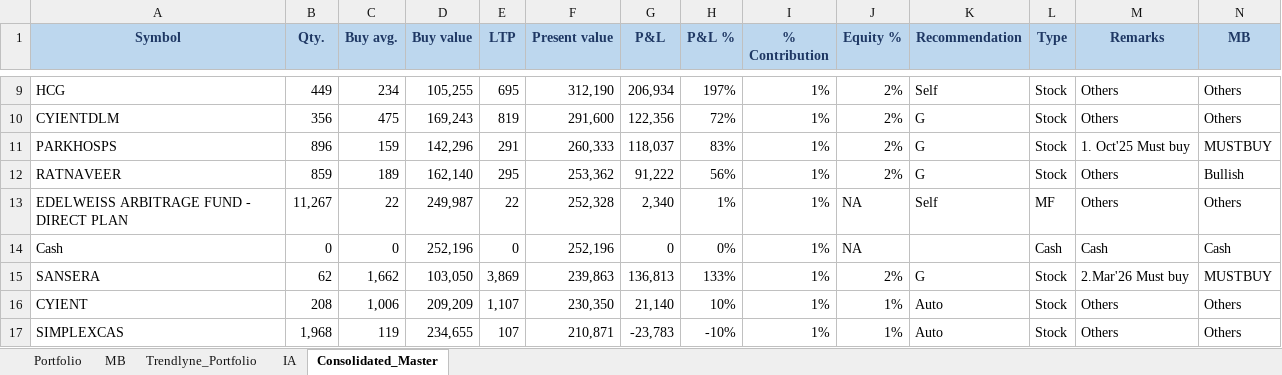
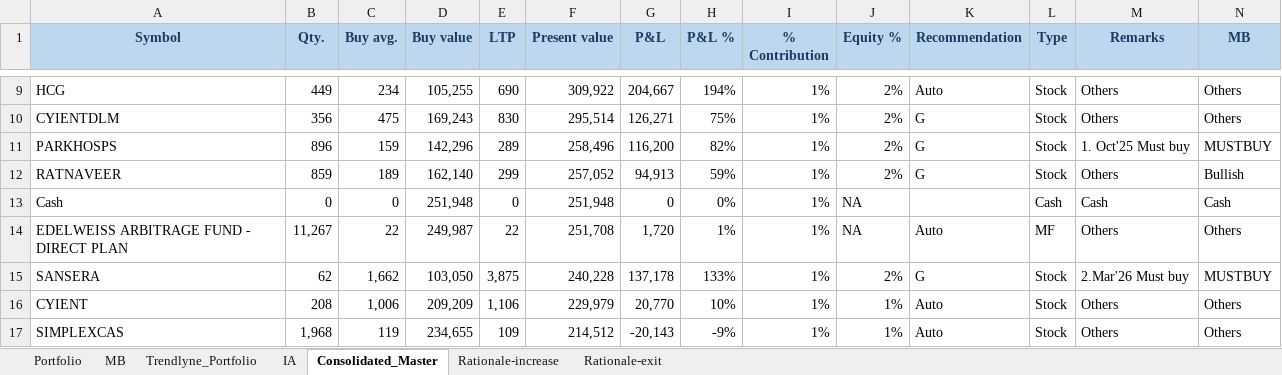
Before and after one commit to kvector0001/STT-Dashboard, an Excel workbook: data/portfolio.xlsx, sheet Consolidated_Master, drawn as a sheet; only a part is shown, gaps mark what is left out; values as stored, in another font and other column widths than the file's, no borders; charts and pictures and conditional formats not drawn; removed rows and columns are numbered as before the commit, all else as after; the diff covers the shown part only; the diff names each change by its address in the sheet, - before the commit and + after, or states it on an @@ line.

```diff
--- a/data/portfolio.xlsx (sheet Consolidated_Master)
+++ b/data/portfolio.xlsx (sheet Consolidated_Master)
+sheet tab: Rationale-increase
+sheet tab: Rationale-exit
-E9 (LTP): 695
+E9 (LTP): 690
-F9 (Present value): 312,190
+F9 (Present value): 309,922
-G9 (P&L): 206,934
+G9 (P&L): 204,667
-H9 (P&L %): 197%
+H9 (P&L %): 194%
-K9 (Recommendation): Self
+K9 (Recommendation): Auto
-E10 (LTP): 819
+E10 (LTP): 830
-F10 (Present value): 291,600
+F10 (Present value): 295,514
-G10 (P&L): 122,356
+G10 (P&L): 126,271
-H10 (P&L %): 72%
+H10 (P&L %): 75%
-E11 (LTP): 291
+E11 (LTP): 289
-F11 (Present value): 260,333
+F11 (Present value): 258,496
-G11 (P&L): 118,037
+G11 (P&L): 116,200
-H11 (P&L %): 83%
+H11 (P&L %): 82%
-E12 (LTP): 295
+E12 (LTP): 299
-F12 (Present value): 253,362
+F12 (Present value): 257,052
-G12 (P&L): 91,222
+G12 (P&L): 94,913
-H12 (P&L %): 56%
+H12 (P&L %): 59%
-row 13: EDELWEISS ARBITRAGE FUND - DIRECT PLAN | 11,267 | 22 | 249,987 | 22 | 252,328 | 2,340 | 1% | 1% | NA | Self | MF | Others | Others
-D13 (Buy value): 252,196
+D13 (Buy value): 251,948
-F13 (Present value): 252,196
+F13 (Present value): 251,948
+row 14: EDELWEISS ARBITRAGE FUND - DIRECT PLAN | 11,267 | 22 | 249,987 | 22 | 251,708 | 1,720 | 1% | 1% | NA | Auto | MF | Others | Others
-E15 (LTP): 3,869
+E15 (LTP): 3,875
-F15 (Present value): 239,863
+F15 (Present value): 240,228
-G15 (P&L): 136,813
+G15 (P&L): 137,178
-E16 (LTP): 1,107
+E16 (LTP): 1,106
-F16 (Present value): 230,350
+F16 (Present value): 229,979
-G16 (P&L): 21,140
+G16 (P&L): 20,770
-E17 (LTP): 107
+E17 (LTP): 109
-F17 (Present value): 210,871
+F17 (Present value): 214,512
-G17 (P&L): -23,783
+G17 (P&L): -20,143
-H17 (P&L %): -10%
+H17 (P&L %): -9%
```
Also changed, not shown: 34 added rows, 34 removed rows and 477 edited cells elsewhere in this sheet, sheet Portfolio, sheet IA, sheet Trendlyne_Portfolio, hidden cells, charts or pictures, 2 other files.
